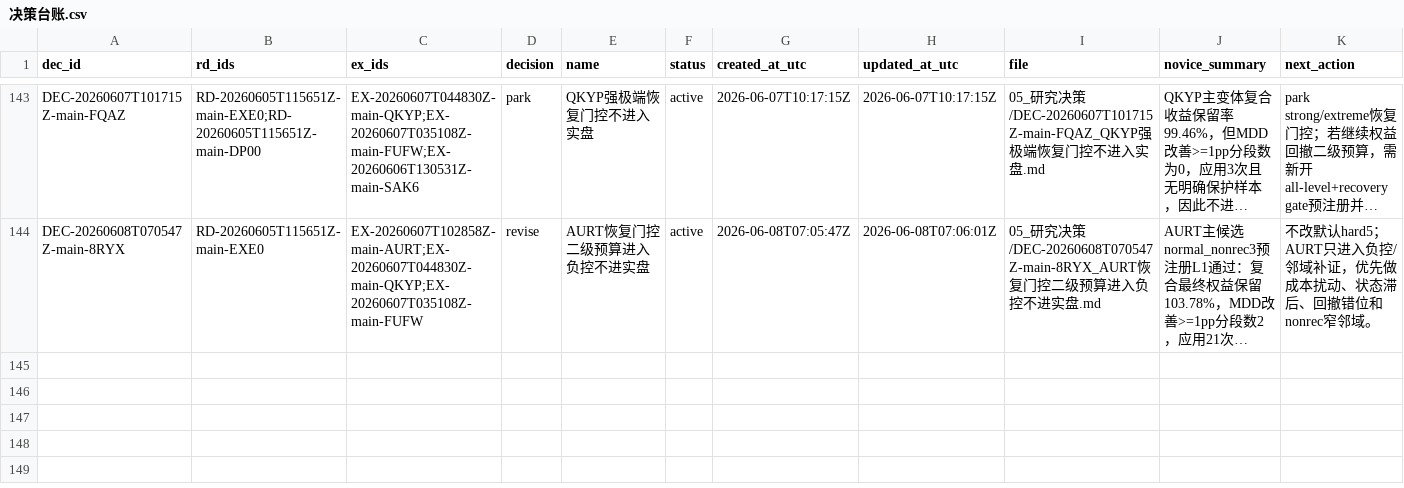
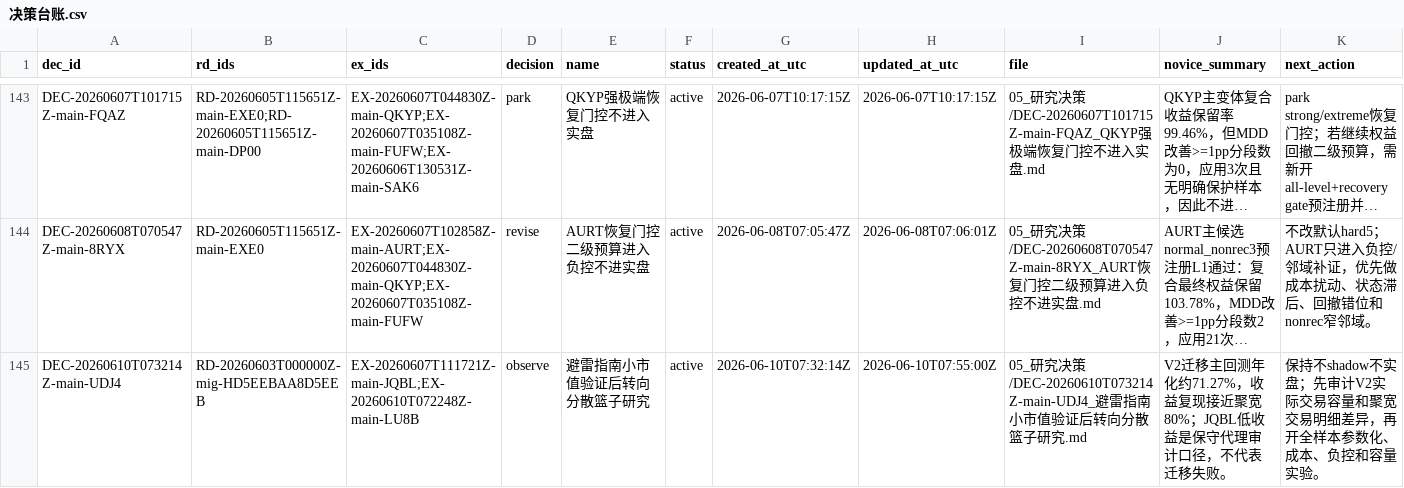
Before and after one commit to huakaiye/quant-knowledge-base, a CSV file: 01_台账/决策台账.csv, drawn as a sheet; only a part is shown, gaps mark what is left out; long unchanged cells end in …; the diff names each change by its address in the sheet, - before the commit and + after, or states it on an @@ line.

```diff
--- a/01_台账/决策台账.csv
+++ b/01_台账/决策台账.csv
+row 145: DEC-20260610T073214Z-main-UDJ4 | RD-20260603T000000Z-mig-HD5EEBAA8D5EEB | EX-20260607T111721Z-main-JQBL;EX-20260610T072248Z-main-LU8B | observe | 避雷指南小市值验证后转向分散篮子研究 | active | 2026-06-10T07:32:14Z | 2026-06-10T07:55:00Z | 05_研究决策/DEC-20260610T073214Z-main-UDJ4_避雷指南小市值验证后转向分散篮子研究.md | V2迁移主回测年化约71.27%，收益复现接近聚宽80%；JQBL低收益是保守代理审计口径，不代表迁移失败。 | 保持不shadow不实盘；先审计V2实际交易容量和聚宽交易明细差异，再开全样本参数化、成本、负控和容量实验。
```
Also changed, not shown: 01_台账/实验台账.csv, 11 other files.
